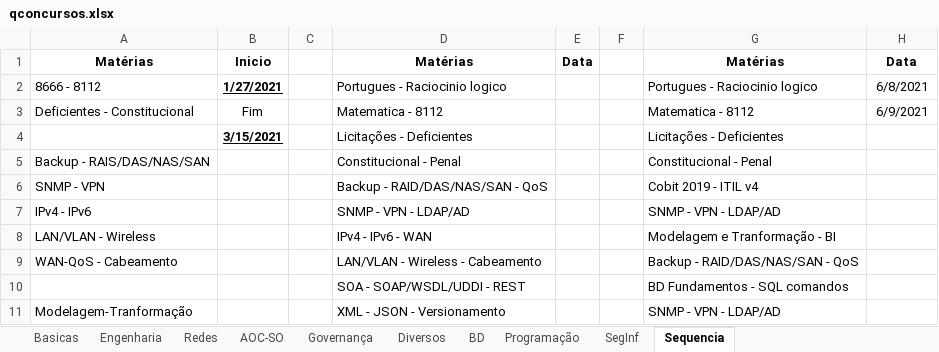
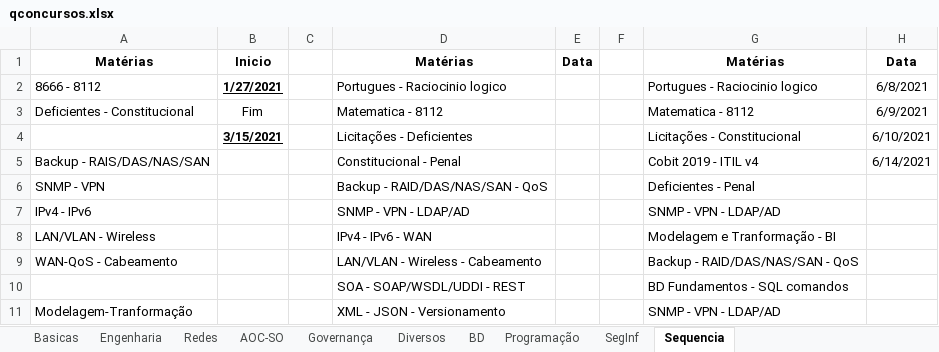
Before and after one commit to willhc1984/estudos, an Excel workbook: qconcursos.xlsx, sheet Sequencia, drawn as a sheet; only a part is shown; values as stored, in another font and other column widths than the file's, no borders; the diff names each change by its address in the sheet, - before the commit and + after, or states it on an @@ line.

```diff
--- a/qconcursos.xlsx (sheet Sequencia)
+++ b/qconcursos.xlsx (sheet Sequencia)
-G4: Licitações - Deficientes
+G4: Licitações - Constitucional
-H4: (empty)
+H4: 6/10/2021
-G5: Constitucional - Penal
+G5: Cobit 2019 - ITIL v4
-H5: (empty)
+H5: 6/14/2021
-G6: Cobit 2019 - ITIL v4
+G6: Deficientes - Penal
```
Also changed, not shown: sheet Basicas, 7 other files.
